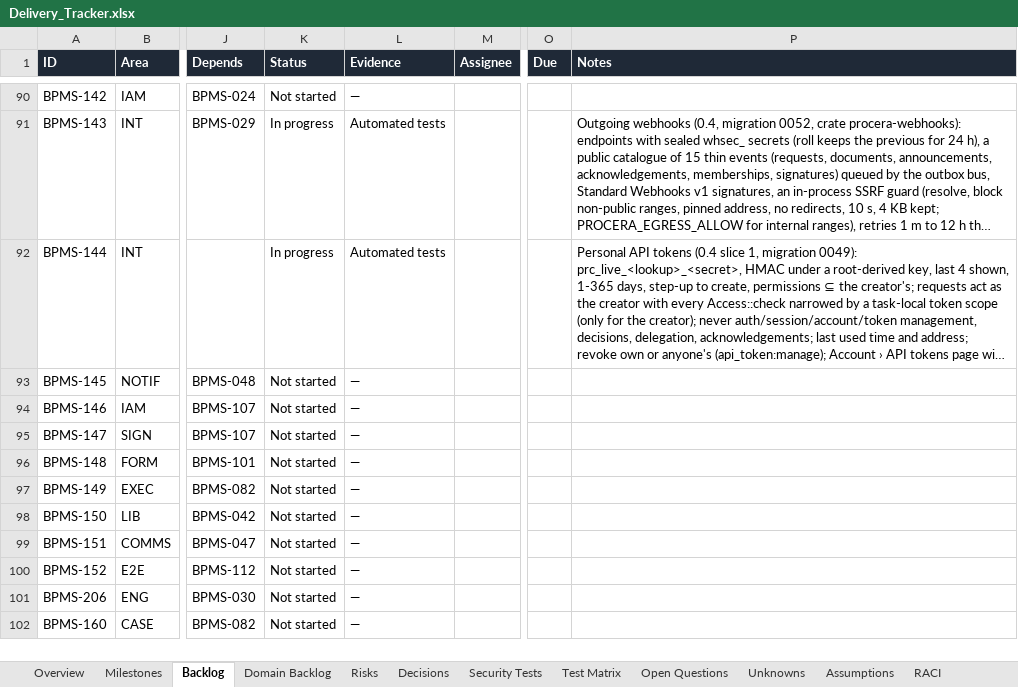
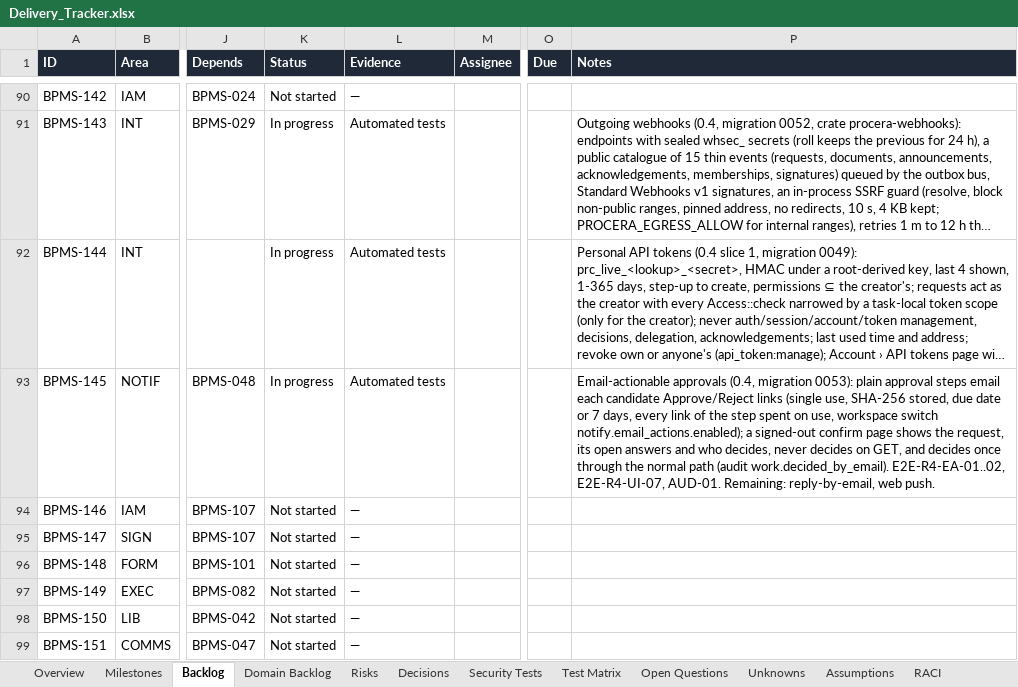
Before and after one commit to CasualOffice/Procera, an Excel workbook: trackers/Delivery_Tracker.xlsx, sheet Backlog, drawn as a sheet; only a part is shown, gaps mark what is left out; the shorter side is filled out with more unchanged rows; long unchanged cells end in …; values as stored, in another font and other column widths than the file's, no borders; conditional formats and table styles not drawn; the diff names each change by its address in the sheet, - before the commit and + after, or states it on an @@ line.

Commit message:
feat(web): decide-from-email confirm page; setting, docs, tracker (BPMS-145)
/approve/{token} works signed out: the request, its answers, who is deciding,
Approve or Reject with a required reason, one use. Settings › Notifications
gains the switch. docs/06 §3.8a, docs/08, docs/20, docs/22 A-49, docs/23.
E2E-R4-UI-07.

Signed-off-by: sachin sarwa <schnsrw@gmail.com>

```diff
--- a/trackers/Delivery_Tracker.xlsx (sheet Backlog)
+++ b/trackers/Delivery_Tracker.xlsx (sheet Backlog)
-K93 (Status): Not started
+K93 (Status): In progress
-L93 (Evidence): —
+L93 (Evidence): Automated tests
-P93 (Notes): (empty)
+P93 (Notes): Email-actionable approvals (0.4, migration 0053): plain approval steps email each candidate Approve/Reject links (single use, SHA-256 stored, due date or 7 days, every link of the step spent on use, workspace switch notify.email_actions.enabled); a signed-out confirm page shows the request, its open answers and who decides, never decides on GET, and decides once through the normal path (audit work.decided_by_email). E2E-R4-EA-01..02, E2E-R4-UI-07, AUD-01. Remaining: reply-by-email, web push.
```
Also changed, not shown: sheet Domain Backlog, sheet Assumptions, 23 other files.
